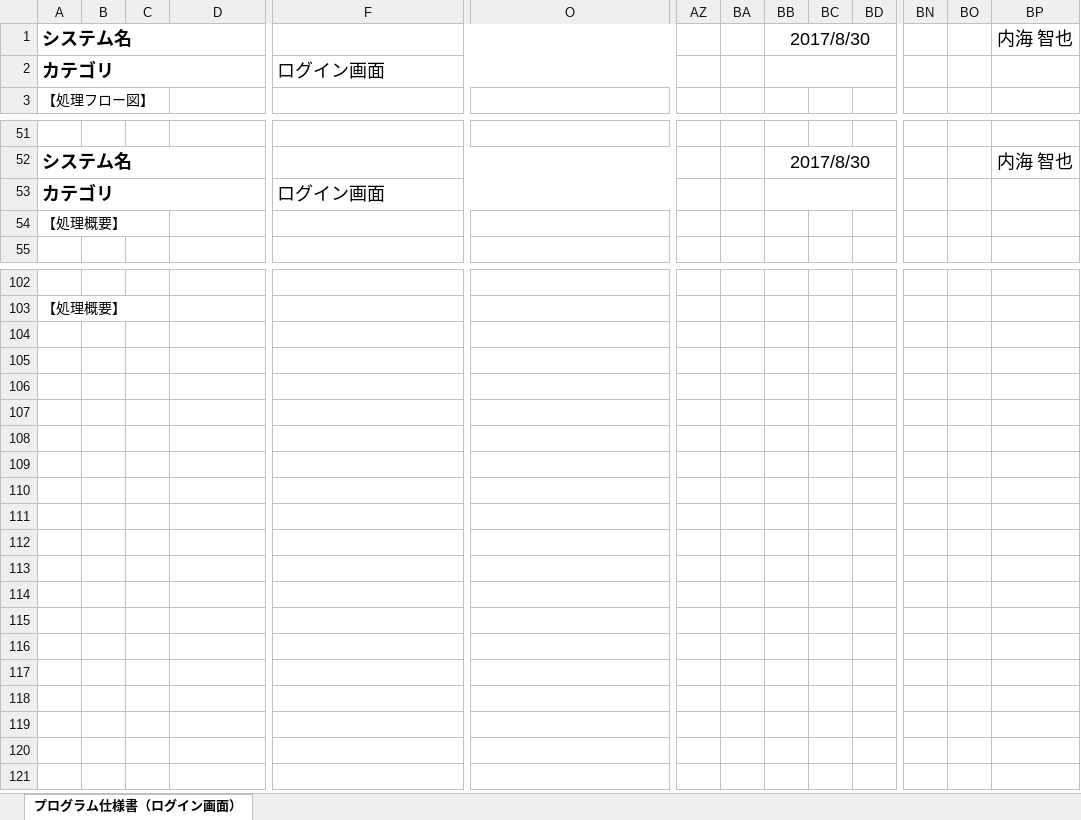
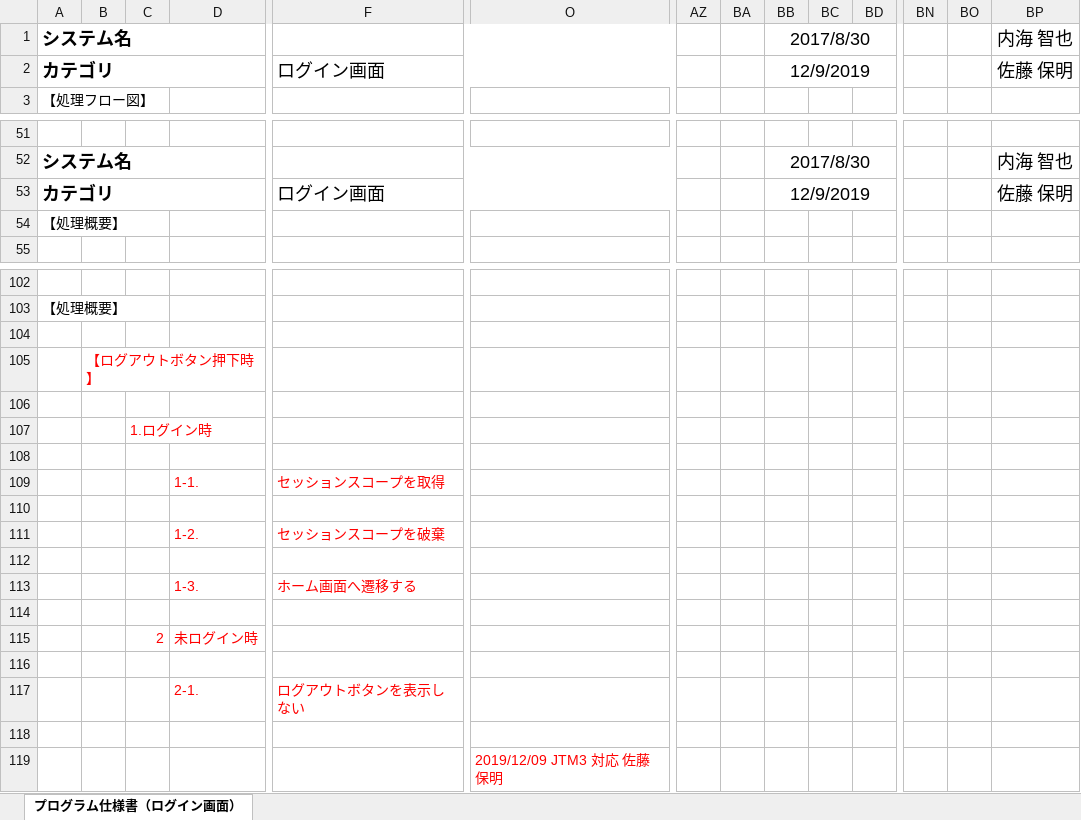
Before and after one commit to isa-education/DesignDocs, an Excel workbook: 設計書/02.詳細設計/01.プログラム仕様書/プログラム仕様書(ログイン).xlsx, sheet プログラム仕様書（ログイン画面）, drawn as a sheet; only a part is shown, gaps mark what is left out; values as stored, in another font and other column widths than the file's, no borders; charts and pictures and conditional formats not drawn; rows hold the shown columns only; the diff names each change by its address in the sheet, - before the commit and + after, or states it on an @@ line.

```diff
--- a/設計書/02.詳細設計/01.プログラム仕様書/プログラム仕様書(ログイン).xlsx (sheet プログラム仕様書（ログイン画面）)
+++ b/設計書/02.詳細設計/01.プログラム仕様書/プログラム仕様書(ログイン).xlsx (sheet プログラム仕様書（ログイン画面）)
-BB2: (empty)
+BB2: 12/9/2019
-BP2: (empty)
+BP2: 佐藤 保明
-BB53: (empty)
+BB53: 12/9/2019
-BP53: (empty)
+BP53: 佐藤 保明
+row 104: (empty)
+row 105:  | 【ログアウトボタン押下時】
+row 106: (empty)
+row 107:  |  | 1.ログイン時
+row 108: (empty)
+row 109:  |  |  | 1-1. | セッションスコープを取得
+row 110: (empty)
+row 111:  |  |  | 1-2. | セッションスコープを破棄
+row 112: (empty)
+row 113:  |  |  | 1-3. | ホーム画面へ遷移する
+row 114: (empty)
+row 115:  |  | 2 | 未ログイン時
+row 116: (empty)
+row 117:  |  |  | 2-1. | ログアウトボタンを表示しない
+row 118: (empty)
+row 119:  |  |  |  |  | 2019/12/09 JTM3 対応 佐藤 保明
```
Also changed, not shown: charts or pictures, 設計書/02.詳細設計/01.プログラム仕様書/プログラム仕様書(決済).xlsx.
